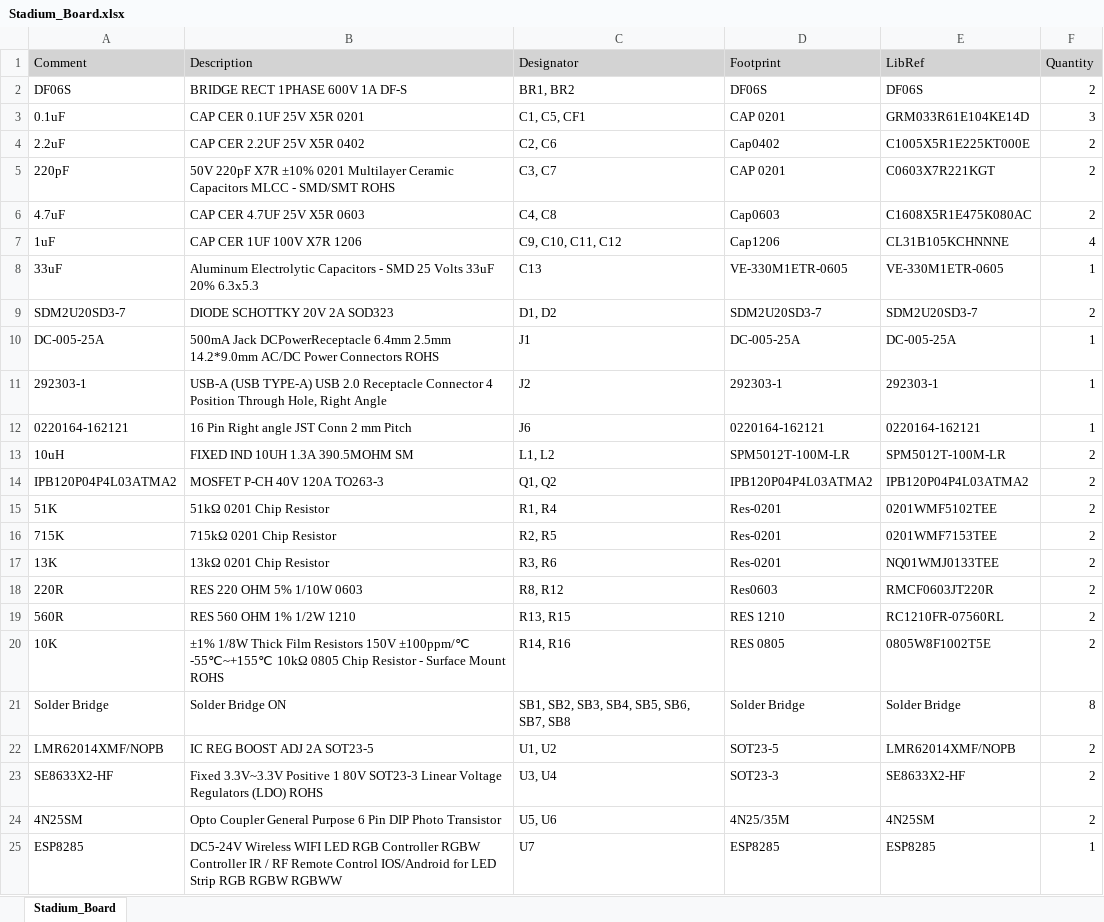
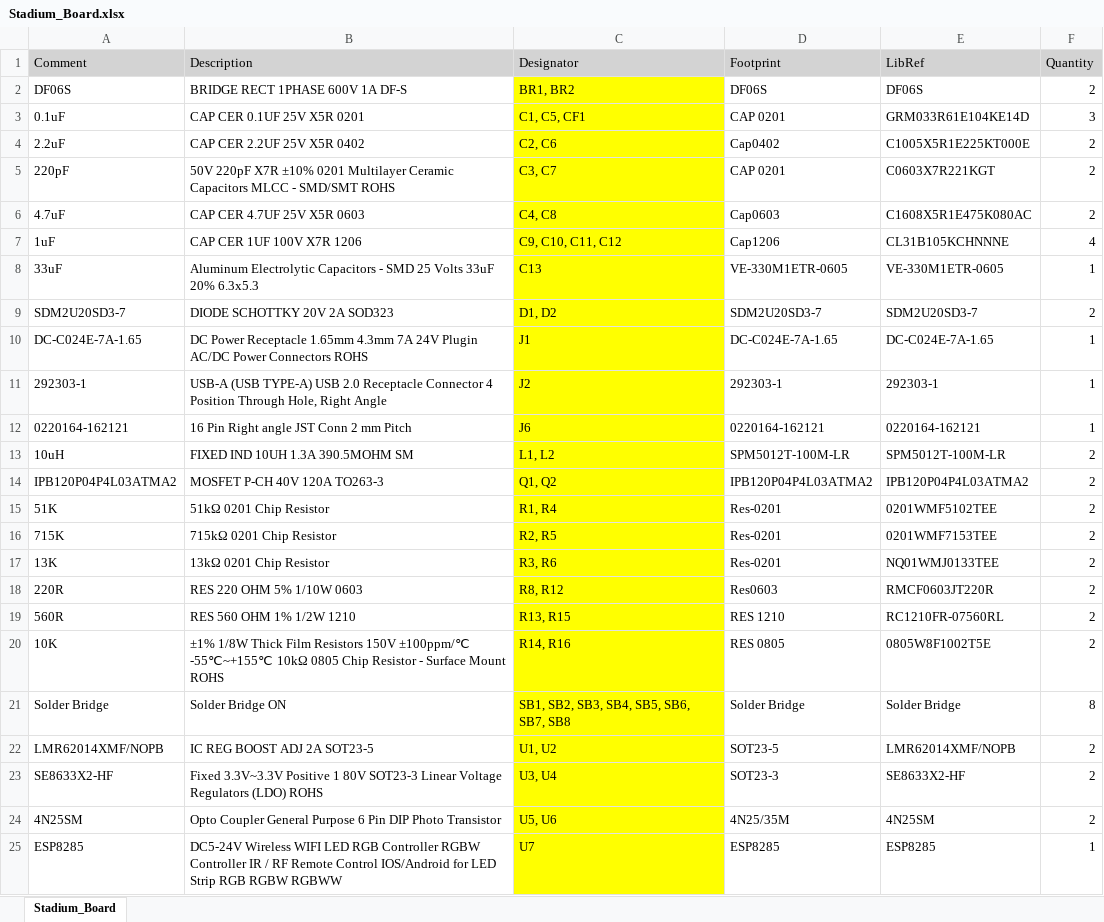
Before and after one commit to eSpark-Backup/sh-circuitcorrections, an Excel workbook: Design_Files/Stadium_Board/Project Outputs for Stadium_Board/Stadium_Board.xlsx, sheet Stadium_Board, drawn as a sheet; values as stored, in another font and other column widths than the file's, no borders; the diff names each change by its address in the sheet, - before the commit and + after, or states it on an @@ line.

```diff
--- a/Design_Files/Stadium_Board/Project Outputs for Stadium_Board/Stadium_Board.xlsx (sheet Stadium_Board)
+++ b/Design_Files/Stadium_Board/Project Outputs for Stadium_Board/Stadium_Board.xlsx (sheet Stadium_Board)
-C2:C25 fill: none
+C2:C25 fill: #FFFF00
-A10 (Comment): DC-005-25A
+A10 (Comment): DC-C024E-7A-1.65
-B10 (Description): 500mA Jack DCPowerReceptacle 6.4mm 2.5mm 14.2*9.0mm AC/DC Power…
+B10 (Description): DC Power Receptacle 1.65mm 4.3mm 7A 24V Plugin AC/DC Power…
-D10 (Footprint): DC-005-25A
+D10 (Footprint): DC-C024E-7A-1.65
-E10 (LibRef): DC-005-25A
+E10 (LibRef): DC-C024E-7A-1.65
```
Also changed, not shown: Design_Files/Orion_Board/Project Outputs for Orion_Board/Orion_Board.xlsx, 5 other files.
